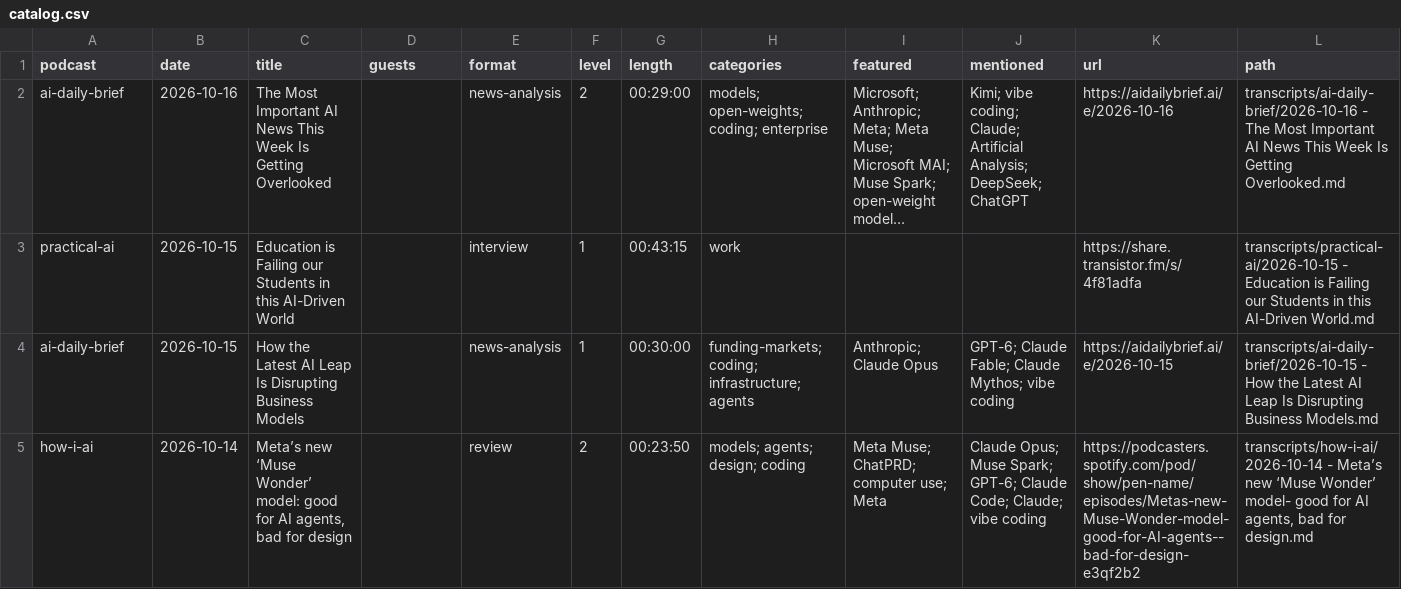
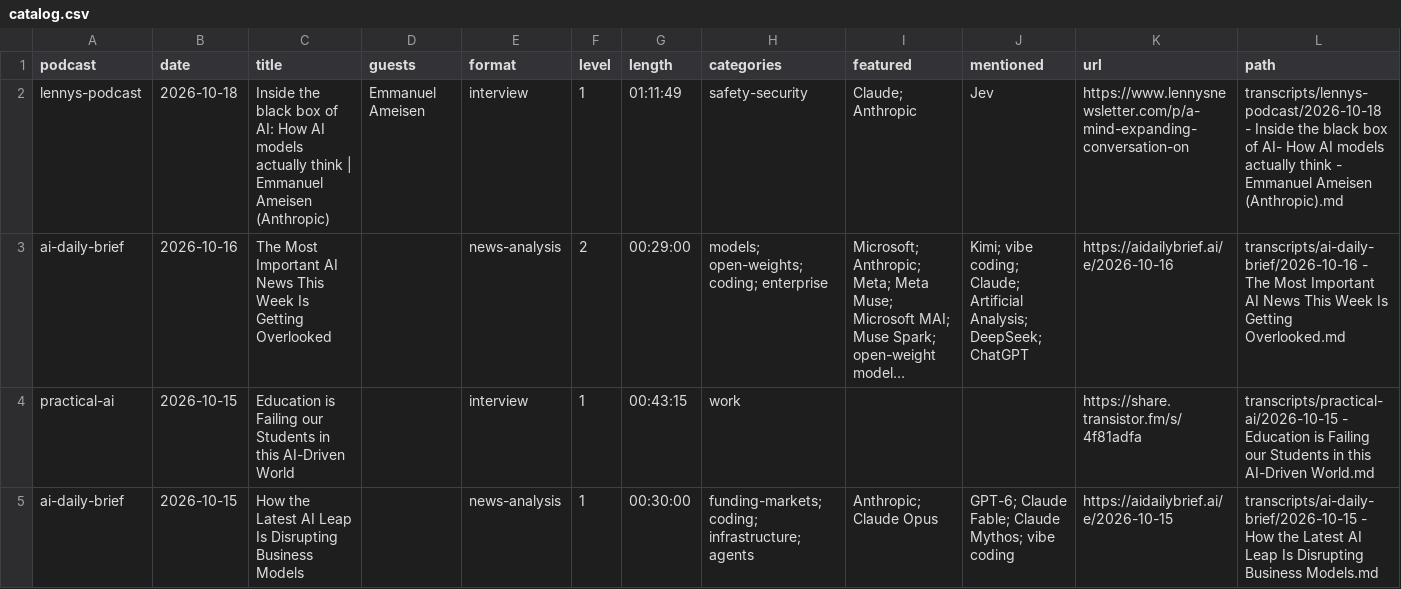
Before and after one commit to NikolasBM/PodScribe, a CSV file: catalog.csv, drawn as a sheet; only a part is shown; the shorter side is filled out with more unchanged rows; long unchanged cells end in …; the diff names each change by its address in the sheet, - before the commit and + after, or states it on an @@ line.

```diff
--- a/catalog.csv
+++ b/catalog.csv
+row 2: lennys-podcast | 2026-10-18 | Inside the black box of AI: How AI models actually think | Emmanuel Ameisen (Anthropic) | Emmanuel Ameisen | interview | 1 | 01:11:49 | safety-security | Claude; Anthropic | Jev | https://www.lennysnewsletter.com/p/a-mind-expanding-conversation-on | transcripts/lennys-podcast/2026-10-18 - Inside the black box of AI- How AI models actually think - Emmanuel Ameisen (Anthropic).md
```
Also changed, not shown: 2 other files.
